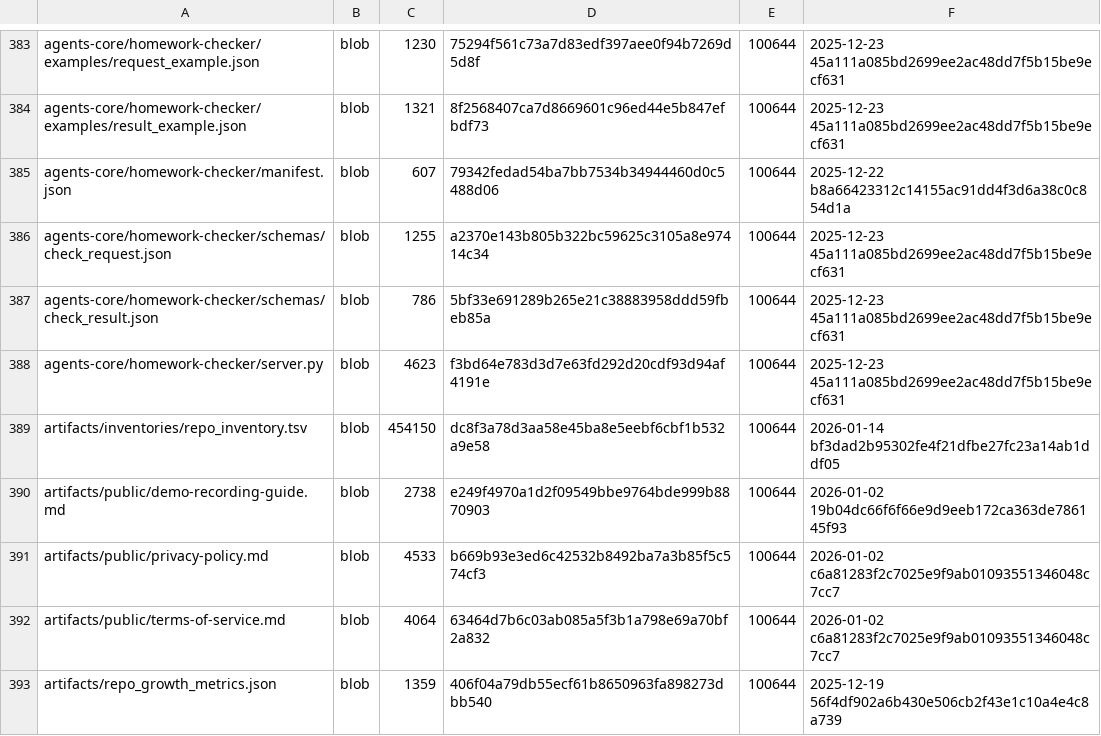
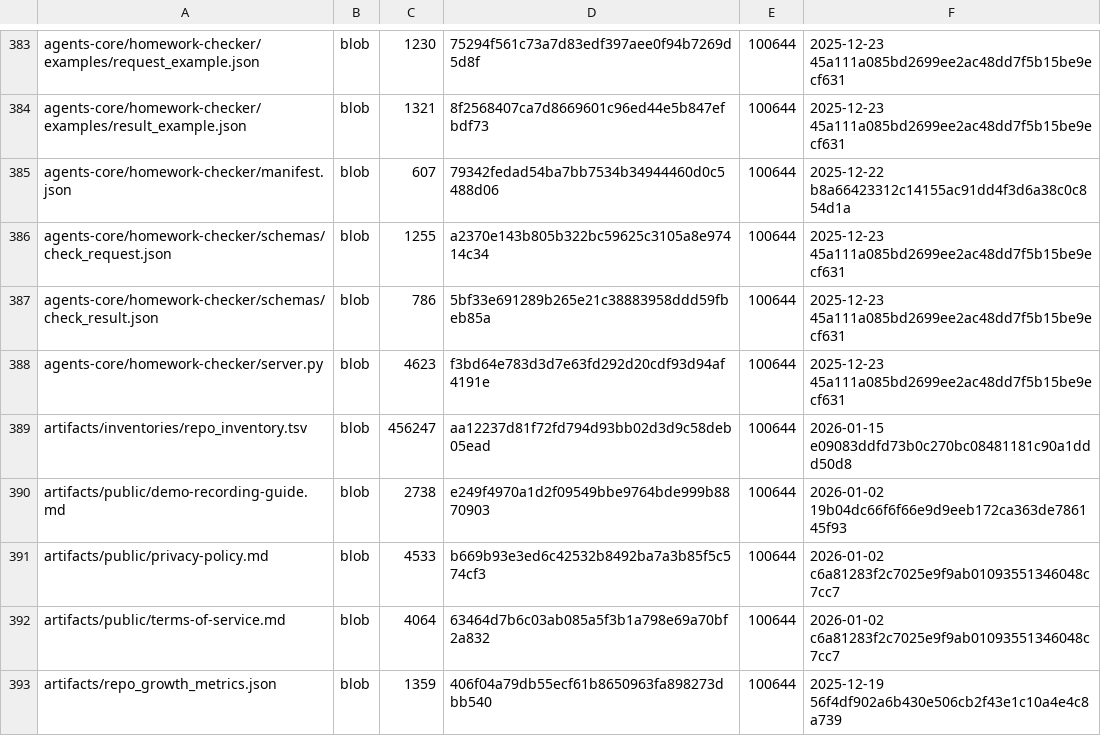
Before and after one commit to aisystant/DS-ecosystem-development, a TSV file: artifacts/inventories/repo_inventory.tsv, drawn as a sheet; only a part is shown, gaps mark what is left out.

Commit message:
chore: add repo inventory

```diff
--- a/artifacts/inventories/repo_inventory.tsv
+++ b/artifacts/inventories/repo_inventory.tsv
@@ -388,3 +388,3 @@ agents-core/homework-checker/schemas/check_result.json	blob	786	5bf33e691289b265
 agents-core/homework-checker/server.py	blob	4623	f3bd64e783d3d7e63fd292d20cdf93d94af4191e	100644	2025-12-23 45a111a085bd2699ee2ac48dd7f5b15be9ecf631
-artifacts/inventories/repo_inventory.tsv	blob	454150	dc8f3a78d3aa58e45ba8e5eebf6cbf1b532a9e58	100644	2026-01-14 bf3dad2b95302fe4f21dfbe27fc23a14ab1ddf05
+artifacts/inventories/repo_inventory.tsv	blob	456247	aa12237d81f72fd794d93bb02d3d9c58deb05ead	100644	2026-01-15 e09083ddfd73b0c270bc08481181c90a1ddd50d8
 artifacts/public/demo-recording-guide.md	blob	2738	e249f4970a1d2f09549bbe9764bde999b8870903	100644	2026-01-02 19b04dc66f6f66e9d9eeb172ca363de786145f93
```
